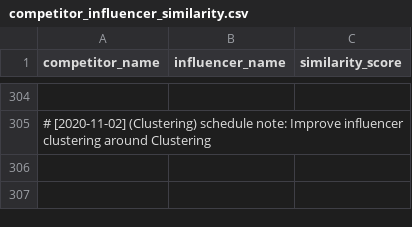
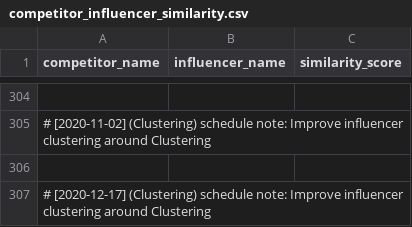
Before and after one commit to martindao/PM_Smart-Market-AI, a CSV file: Analysis Module/Results/use_vito/competitor_influencer_similarity.csv, drawn as a sheet; only a part is shown, gaps mark what is left out; the diff names each change by its address in the sheet, - before the commit and + after, or states it on an @@ line.

Commit message:
Improve influencer clustering around Clustering

```diff
--- a/Analysis Module/Results/use_vito/competitor_influencer_similarity.csv
+++ b/Analysis Module/Results/use_vito/competitor_influencer_similarity.csv
+row 306: (empty)
+row 307: # [2020-12-17] (Clustering) schedule note: Improve influencer clustering around Clustering
```
